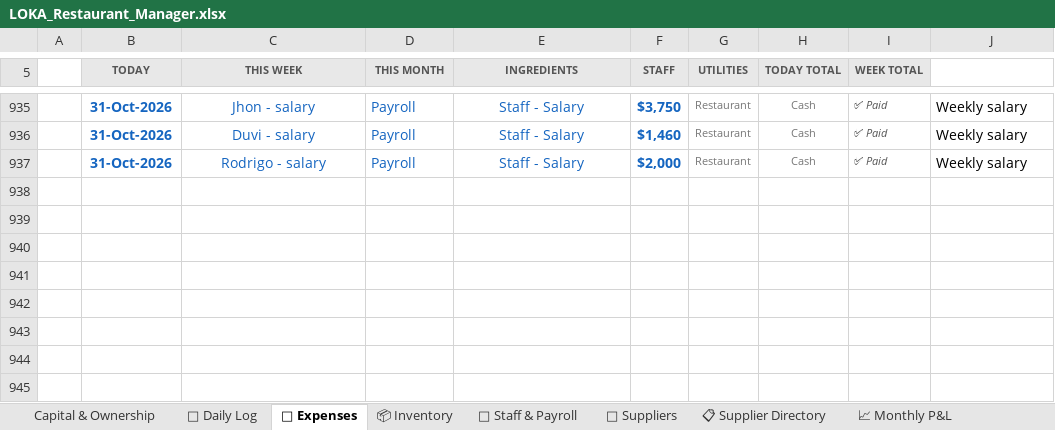
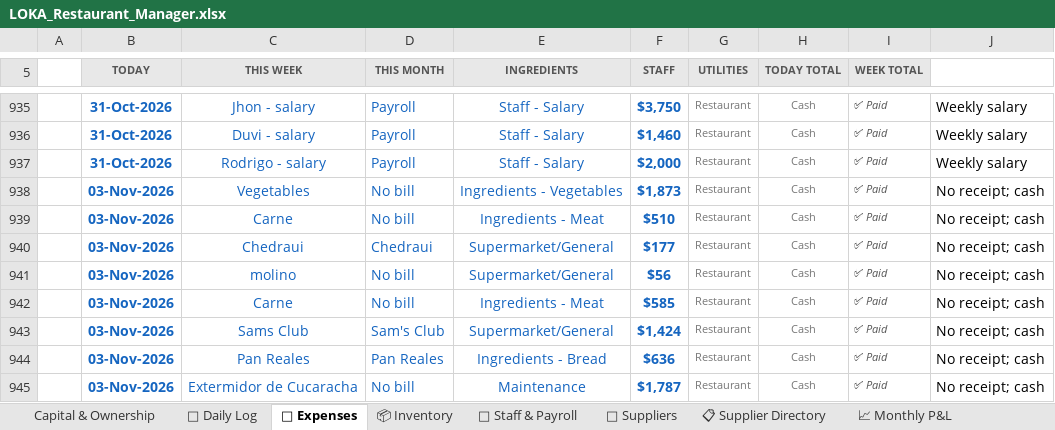
Before and after one commit to mirchimexico-coder/LOKA, an Excel workbook: LOKA_Restaurant_Manager.xlsx, sheet 💸 Expenses, drawn as a sheet; only a part is shown, gaps mark what is left out; values as stored, in another font and other column widths than the file's, no borders; conditional formats not drawn; the diff names each change by its address in the sheet, - before the commit and + after, or states it on an @@ line.

Commit message:
LOKA 05-Nov-2026 | EOD | day 2026-11-03: rev $2,280 exp $7,048 net $-4,768 | bal vs capital $-13,785
Changed: LOKA_Restaurant_Manager.xlsx, categories.json, dashboard.html, loka.py, today.txt
+ 3 backup/day file(s)

```diff
--- a/LOKA_Restaurant_Manager.xlsx (sheet 💸 Expenses)
+++ b/LOKA_Restaurant_Manager.xlsx (sheet 💸 Expenses)
+row 938:  | 03-Nov-2026 | Vegetables | No bill | Ingredients - Vegetables | $1,873 | Restaurant | Cash | ✅ Paid | No receipt; cash
+row 939:  | 03-Nov-2026 | Carne | No bill | Ingredients - Meat | $510 | Restaurant | Cash | ✅ Paid | No receipt; cash
+row 940:  | 03-Nov-2026 | Chedraui | Chedraui | Supermarket/General | $177 | Restaurant | Cash | ✅ Paid | No receipt; cash
+row 941:  | 03-Nov-2026 | molino | No bill | Supermarket/General | $56 | Restaurant | Cash | ✅ Paid | No receipt; cash
+row 942:  | 03-Nov-2026 | Carne | No bill | Ingredients - Meat | $585 | Restaurant | Cash | ✅ Paid | No receipt; cash
+row 943:  | 03-Nov-2026 | Sams Club | Sam's Club | Supermarket/General | $1,424 | Restaurant | Cash | ✅ Paid | No receipt; cash
+row 944:  | 03-Nov-2026 | Pan Reales | Pan Reales | Ingredients - Bread | $636 | Restaurant | Cash | ✅ Paid | No receipt; cash
+row 945:  | 03-Nov-2026 | Extermidor de Cucaracha | No bill | Maintenance | $1,787 | Restaurant | Cash | ✅ Paid | No receipt; cash
```
Also changed, not shown: sheet 📅 Daily Log, sheet 💰 Owner Ledger, sheet 📈 Monthly P&L, sheet Capital & Ownership, 7 other files.
